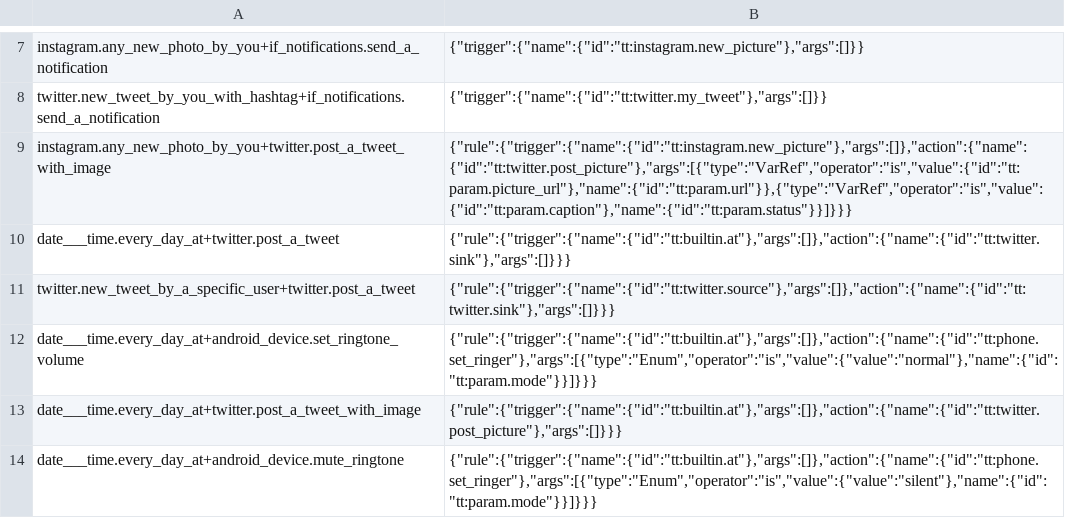
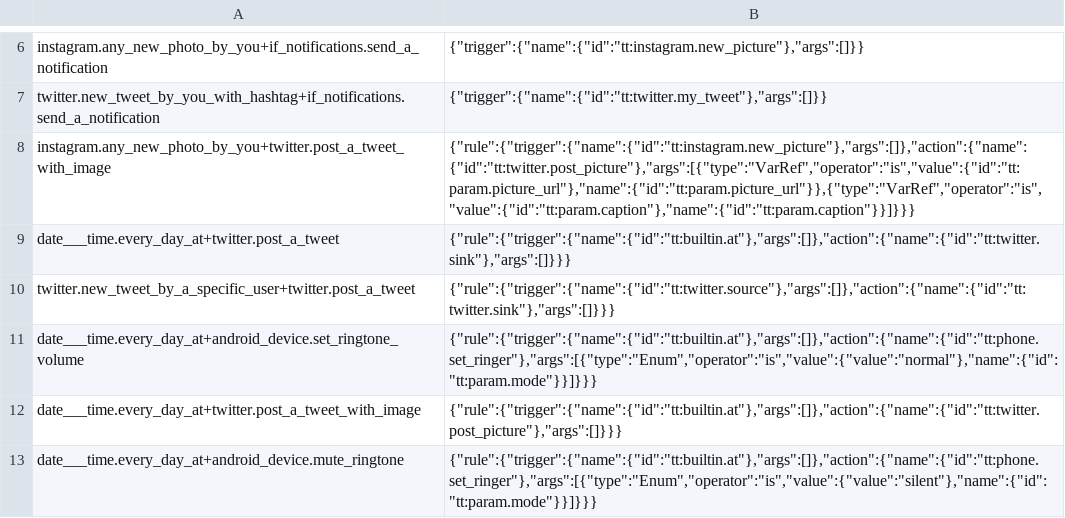
Before and after one commit to stanford-oval/genie-parser, a TSV file: ifttt/ifttt-to-json.tsv, drawn as a sheet; only a part is shown, gaps mark what is left out; the diff covers the shown part only.

```diff
--- a/ifttt/ifttt-to-json.tsv
+++ b/ifttt/ifttt-to-json.tsv
@@ -8,3 +7,3 @@ instagram.any_new_photo_by_you+if_notifications.send_a_notification	{"trigger":{
 twitter.new_tweet_by_you_with_hashtag+if_notifications.send_a_notification	{"trigger":{"name":{"id":"tt:twitter.my_tweet"},"args":[]}}
-instagram.any_new_photo_by_you+twitter.post_a_tweet_with_image	{"rule":{"trigger":{"name":{"id":"tt:instagram.new_picture"},"args":[]},"action":{"name":{"id":"tt:twitter.post_picture"},"args":[{"type":"VarRef","operator":"is","value":{"id":"tt:param.picture_url"},"name":{"id":"tt:param.url"}},{"type":"VarRef","operator":"is","value":{"id":"tt:param.caption"},"name":{"id":"tt:param.status"}}]}}}
+instagram.any_new_photo_by_you+twitter.post_a_tweet_with_image	{"rule":{"trigger":{"name":{"id":"tt:instagram.new_picture"},"args":[]},"action":{"name":{"id":"tt:twitter.post_picture"},"args":[{"type":"VarRef","operator":"is","value":{"id":"tt:param.picture_url"},"name":{"id":"tt:param.picture_url"}},{"type":"VarRef","operator":"is","value":{"id":"tt:param.caption"},"name":{"id":"tt:param.caption"}}]}}}
 date___time.every_day_at+twitter.post_a_tweet	{"rule":{"trigger":{"name":{"id":"tt:builtin.at"},"args":[]},"action":{"name":{"id":"tt:twitter.sink"},"args":[]}}}
```
Also changed, not shown: 7 added rows, 7 removed rows and 22 edited cells elsewhere in this file, ifttt/ifttt-to-thingtalk.tsv, 11 other files.
